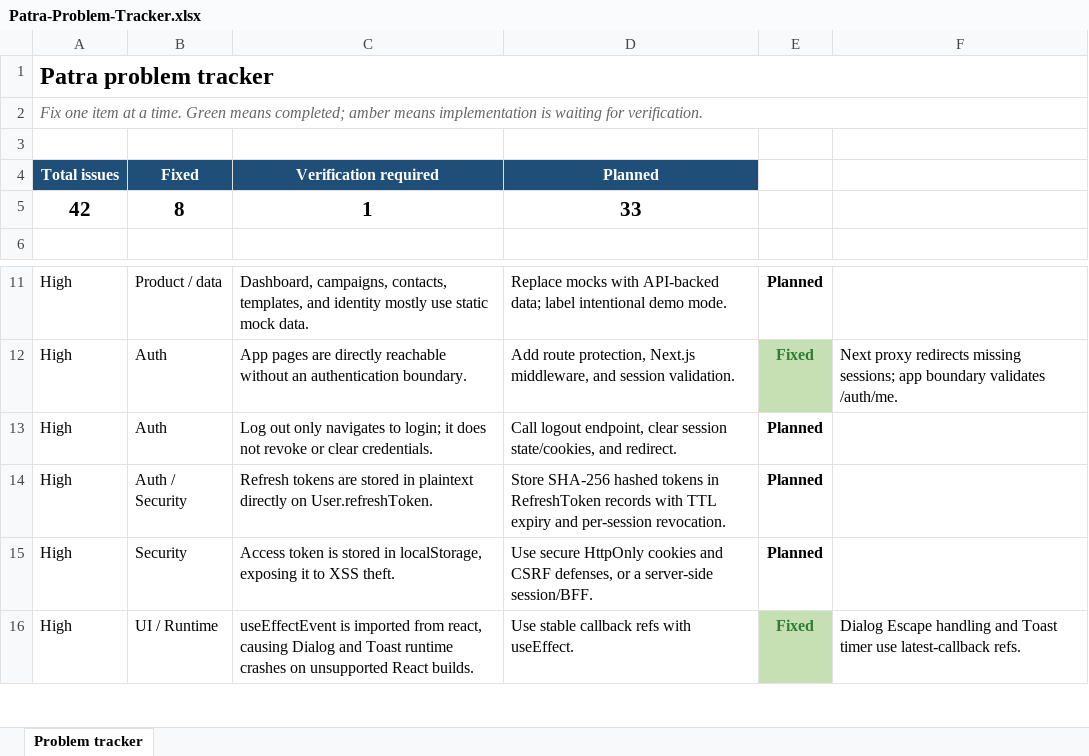
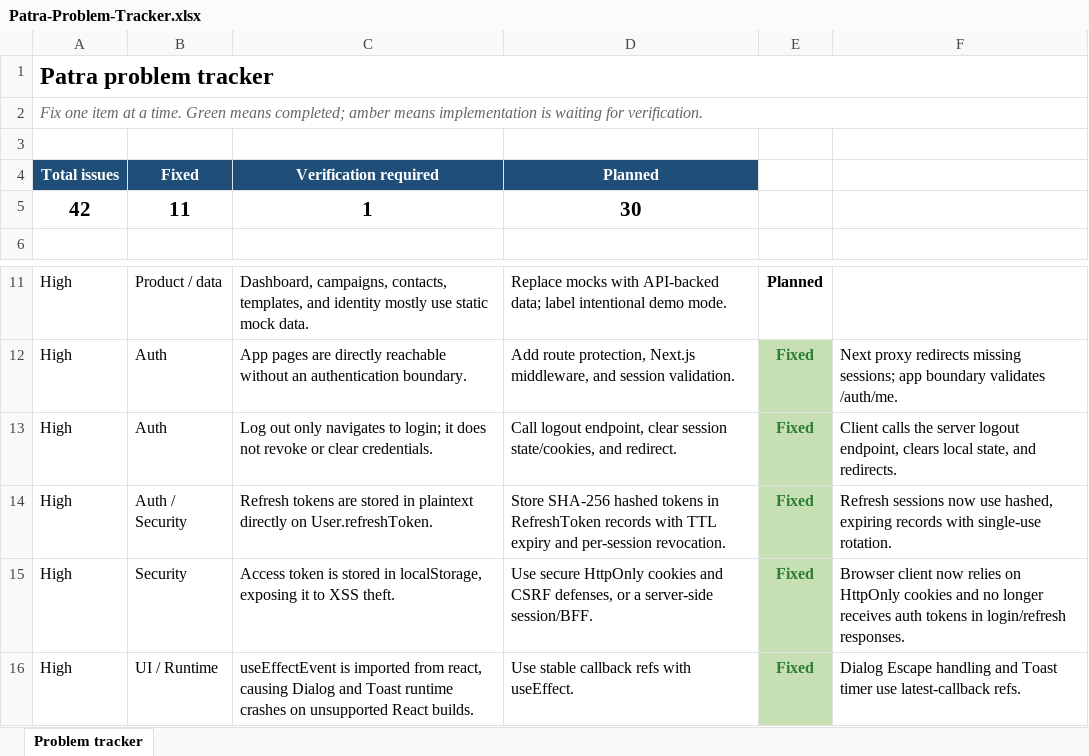
Before and after one commit to gusainyashaswi/patra, an Excel workbook: outputs/problem-tracker-20261118/Patra-Problem-Tracker.xlsx, sheet Problem tracker, drawn as a sheet; only a part is shown, gaps mark what is left out; values as stored, in another font and other column widths than the file's, no borders; conditional formats and table styles not drawn; the diff names each change by its address in the sheet, - before the commit and + after, or states it on an @@ line.

Commit message:
refactor: migrate client authentication from bearer tokens to cookies

```diff
--- a/outputs/problem-tracker-20261118/Patra-Problem-Tracker.xlsx (sheet Problem tracker)
+++ b/outputs/problem-tracker-20261118/Patra-Problem-Tracker.xlsx (sheet Problem tracker)
-B5 (Fixed): 8
+B5 (Fixed): 11
-D5 (Planned): 33
+D5 (Planned): 30
-E13:E15: Planned
+E13:E15: Fixed
@@ E13:E15 fill: none → #C6E0B4, text colour: black → #2E7D32 @@
-F13: (empty)
+F13: Client calls the server logout endpoint, clears local state, and redirects.
-F14: (empty)
+F14: Refresh sessions now use hashed, expiring records with single-use rotation.
-F15: (empty)
+F15: Browser client now relies on HttpOnly cookies and no longer receives auth tokens in login/refresh responses.
```
Also changed, not shown: 15 other files.
